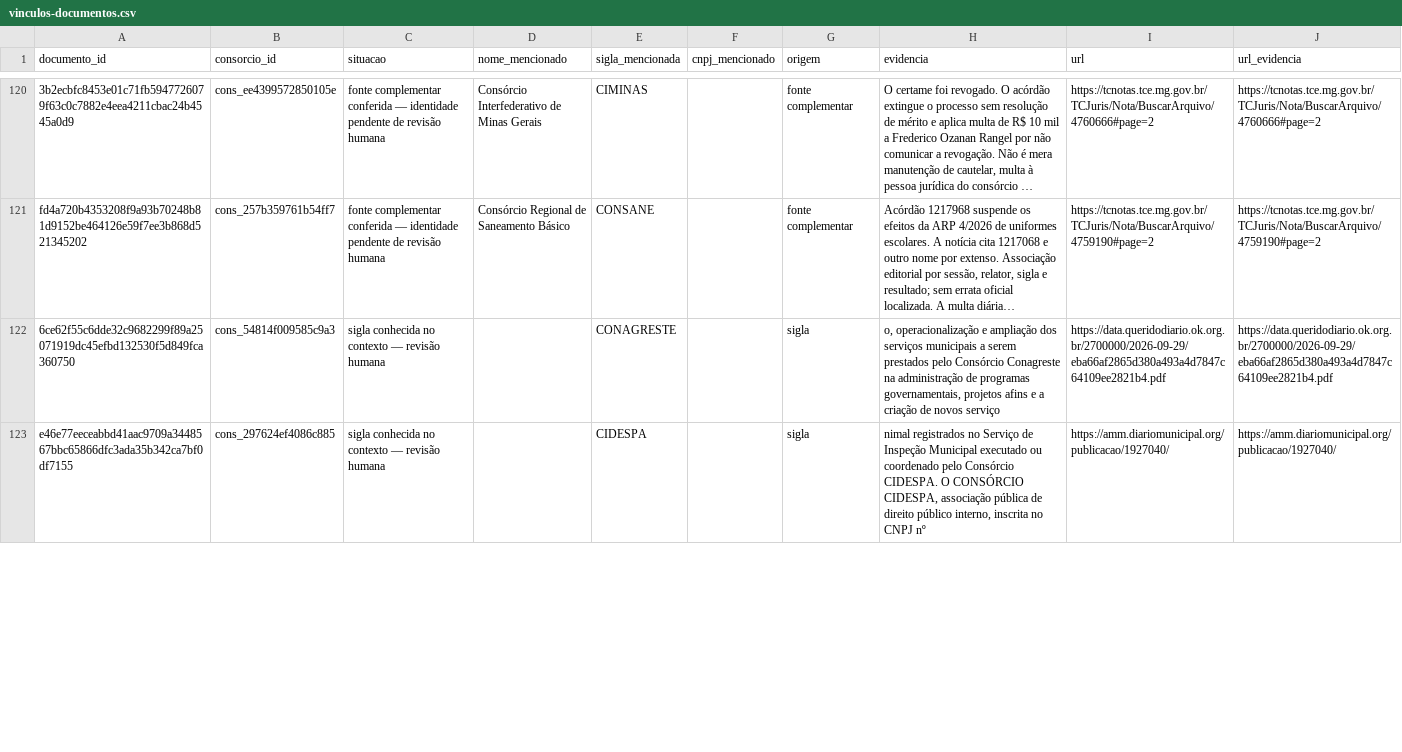
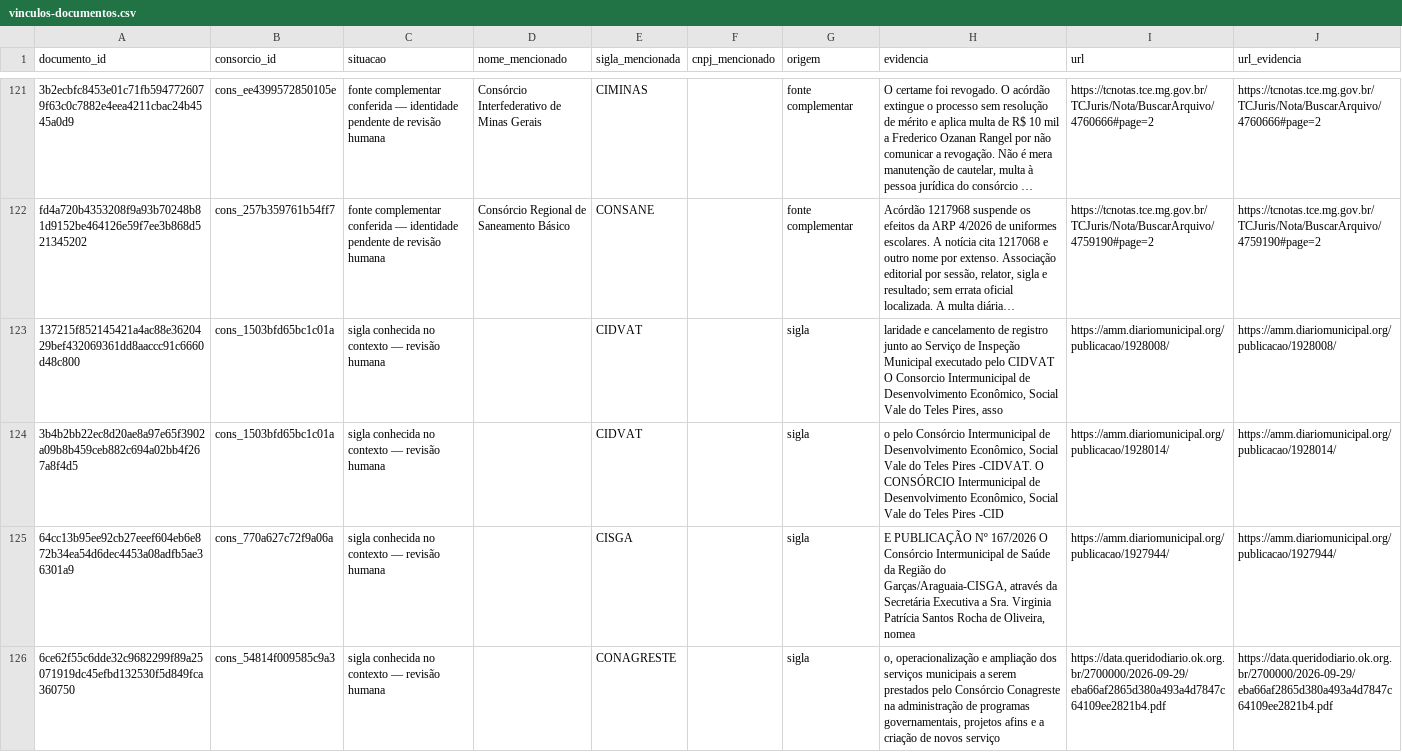
Before and after one commit to driano1221/radar-consorcios-whatsapp, a CSV file: data/catalogo/vinculos-documentos.csv, drawn as a sheet; only a part is shown, gaps mark what is left out; the shorter side is filled out with more unchanged rows; long unchanged cells end in …; the diff covers the shown part only; the diff names each change by its address in the sheet, - before the commit and + after, or states it on an @@ line.

```diff
--- a/data/catalogo/vinculos-documentos.csv
+++ b/data/catalogo/vinculos-documentos.csv
+row 123: 137215f852145421a4ac88e3620429bef432069361dd8aaccc91c6660d48c800 | cons_1503bfd65bc1c01a | sigla conhecida no contexto — revisão humana |  | CIDVAT |  | sigla | laridade e cancelamento de registro junto ao Serviço de Inspeção Municipal executado pelo CIDVAT O Consorcio Intermunicipal de Desenvolvimento Econômico, Social Vale do Teles Pires, asso | https://amm.diariomunicipal.org/publicacao/1928008/ | https://amm.diariomunicipal.org/publicacao/1928008/
+row 124: 3b4b2bb22ec8d20ae8a97e65f3902a09b8b459ceb882c694a02bb4f267a8f4d5 | cons_1503bfd65bc1c01a | sigla conhecida no contexto — revisão humana |  | CIDVAT |  | sigla | o pelo Consórcio Intermunicipal de Desenvolvimento Econômico, Social Vale do Teles Pires -CIDVAT. O CONSÓRCIO Intermunicipal de Desenvolvimento Econômico, Social Vale do Teles Pires -CID | https://amm.diariomunicipal.org/publicacao/1928014/ | https://amm.diariomunicipal.org/publicacao/1928014/
+row 125: 64cc13b95ee92cb27eeef604eb6e872b34ea54d6dec4453a08adfb5ae36301a9 | cons_770a627c72f9a06a | sigla conhecida no contexto — revisão humana |  | CISGA |  | sigla | E PUBLICAÇÃO Nº 167/2026 O Consórcio Intermunicipal de Saúde da Região do Garças/Araguaia-CISGA, através da Secretária Executiva a Sra. Virginia Patrícia Santos Rocha de Oliveira, nomea | https://amm.diariomunicipal.org/publicacao/1927944/ | https://amm.diariomunicipal.org/publicacao/1927944/
```
Also changed, not shown: 5 added rows and 1 removed row elsewhere in this file, data/catalogo/consorcios.csv, data/catalogo/identidade-pendente.csv, 8 other files.
